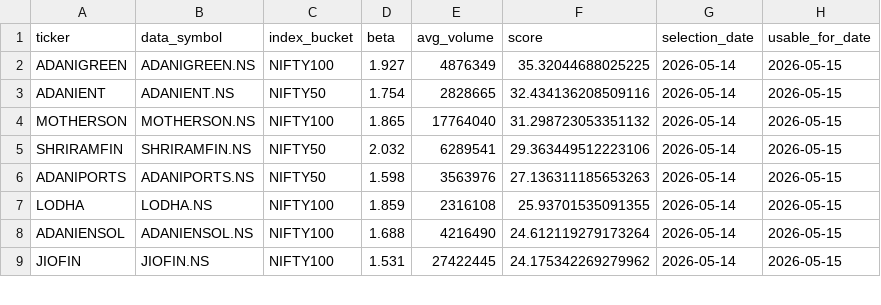
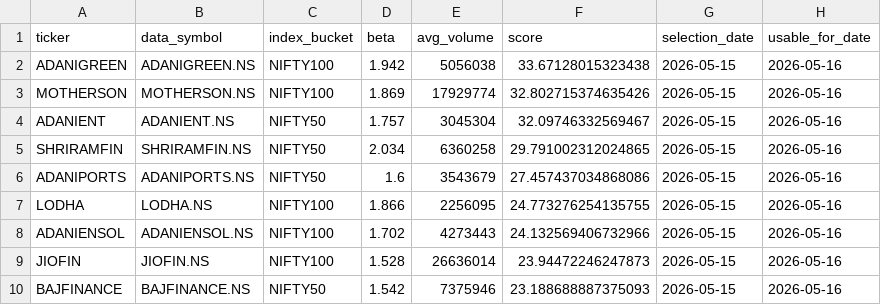
Before and after one commit to arun906/ScalpingApp, a CSV file: active_watchlist.csv, drawn as a sheet; only a part is shown; the diff covers the shown part only.

```diff
--- a/active_watchlist.csv
+++ b/active_watchlist.csv
@@ -1,9 +1,10 @@
 ticker,data_symbol,index_bucket,beta,avg_volume,score,selection_date,usable_for_date
-ADANIGREEN,ADANIGREEN.NS,NIFTY100,1.927,4876349,35.32044688025225,2026-05-14,2026-05-15
-ADANIENT,ADANIENT.NS,NIFTY50,1.754,2828665,32.434136208509116,2026-05-14,2026-05-15
-MOTHERSON,MOTHERSON.NS,NIFTY100,1.865,17764040,31.298723053351132,2026-05-14,2026-05-15
-SHRIRAMFIN,SHRIRAMFIN.NS,NIFTY50,2.032,6289541,29.363449512223106,2026-05-14,2026-05-15
-ADANIPORTS,ADANIPORTS.NS,NIFTY50,1.598,3563976,27.136311185653263,2026-05-14,2026-05-15
-LODHA,LODHA.NS,NIFTY100,1.859,2316108,25.93701535091355,2026-05-14,2026-05-15
-ADANIENSOL,ADANIENSOL.NS,NIFTY100,1.688,4216490,24.612119279173264,2026-05-14,2026-05-15
-JIOFIN,JIOFIN.NS,NIFTY100,1.531,27422445,24.175342269279962,2026-05-14,2026-05-15
+ADANIGREEN,ADANIGREEN.NS,NIFTY100,1.942,5056038,33.67128015323438,2026-05-15,2026-05-16
+MOTHERSON,MOTHERSON.NS,NIFTY100,1.869,17929774,32.802715374635426,2026-05-15,2026-05-16
+ADANIENT,ADANIENT.NS,NIFTY50,1.757,3045304,32.09746332569467,2026-05-15,2026-05-16
+SHRIRAMFIN,SHRIRAMFIN.NS,NIFTY50,2.034,6360258,29.791002312024865,2026-05-15,2026-05-16
+ADANIPORTS,ADANIPORTS.NS,NIFTY50,1.6,3543679,27.457437034868086,2026-05-15,2026-05-16
+LODHA,LODHA.NS,NIFTY100,1.866,2256095,24.773276254135755,2026-05-15,2026-05-16
+ADANIENSOL,ADANIENSOL.NS,NIFTY100,1.702,4273443,24.132569406732966,2026-05-15,2026-05-16
+JIOFIN,JIOFIN.NS,NIFTY100,1.528,26636014,23.94472246247873,2026-05-15,2026-05-16
+BAJFINANCE,BAJFINANCE.NS,NIFTY50,1.542,7375946,23.188688887375093,2026-05-15,2026-05-16
```
Also changed, not shown: 2 added rows, 3 removed rows and 20 edited cells elsewhere in this file, watchlist_history.csv.
